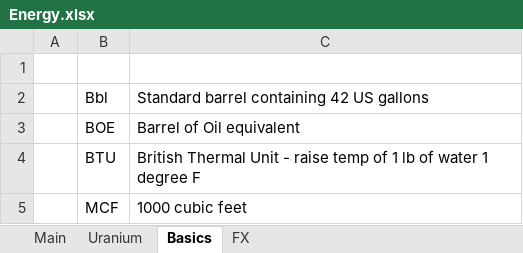
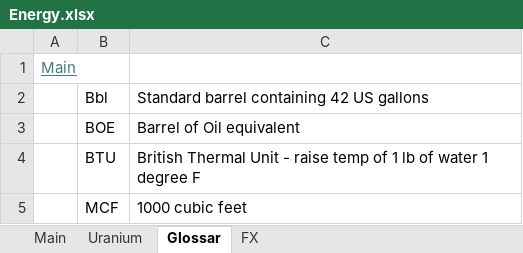
Before and after one commit to oscarsettje/MetaModels, an Excel workbook: Energy.xlsx, sheet Glossar, drawn as a sheet; values as stored, in another font and other column widths than the file's, no borders; the diff names each change by its address in the sheet, - before the commit and + after, or states it on an @@ line.

```diff
--- a/Energy.xlsx (sheet Glossar)
+++ b/Energy.xlsx (sheet Glossar)
-sheet tab: Basics
+sheet tab: Glossar
-A1: (empty)
+A1: Main
```
Also changed, not shown: sheet Main, sheet FX, formulas that keep their value, Entertainment.xlsx, Utilities.xlsx.
